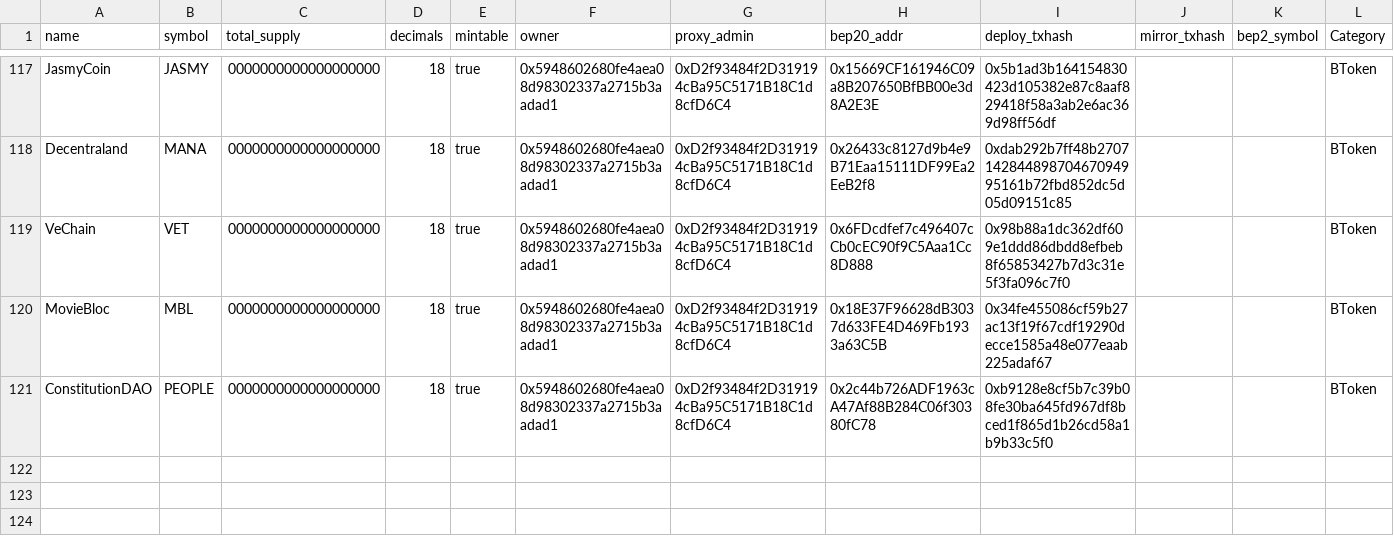
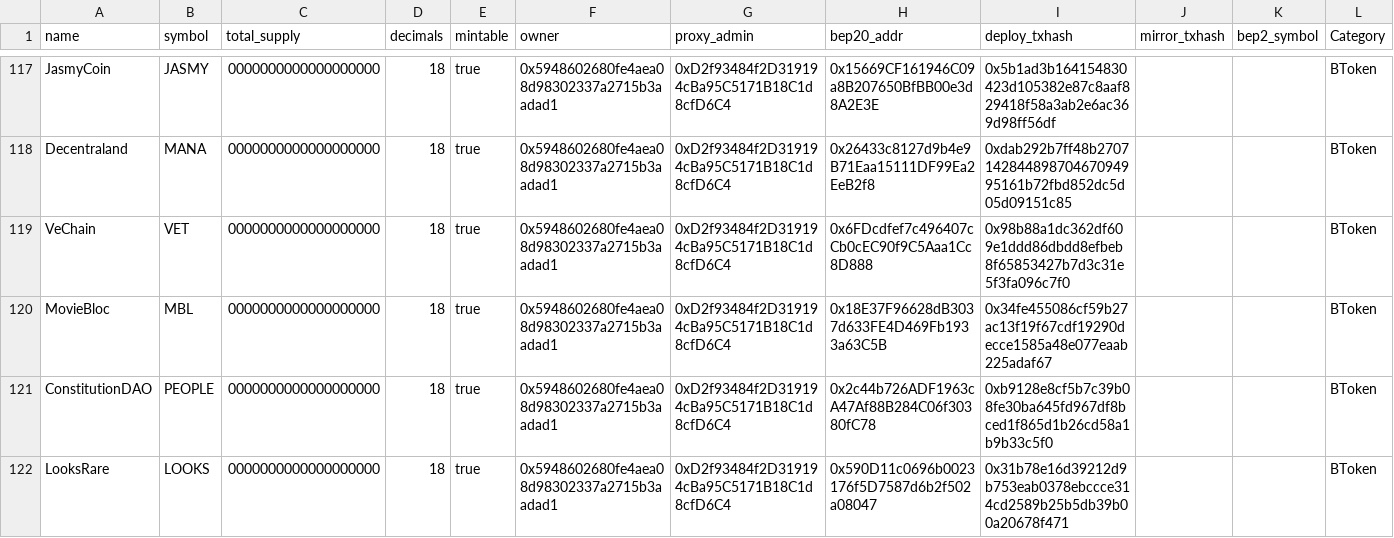
Before and after one commit to bnb-chain/bep20-issue-mirror-stats, a CSV file: bep20-issue-mirror-stats.csv, drawn as a sheet; only a part is shown, gaps mark what is left out.

Commit message:
update stats

```diff
--- a/bep20-issue-mirror-stats.csv
+++ b/bep20-issue-mirror-stats.csv
@@ -121 +121,2 @@ MovieBloc,MBL,0000000000000000000,18,true,0x5948602680fe4aea08d98302337a2715b3aa
 ConstitutionDAO,PEOPLE,0000000000000000000,18,true,0x5948602680fe4aea08d98302337a2715b3aadad1,0xD2f93484f2D319194cBa95C5171B18C1d8cfD6C4,0x2c44b726ADF1963cA47Af88B284C06f30380fC78,0xb9128e8cf5b7c39b08fe30ba645fd967df8bced1f865d1b26cd58a1b9b33c5f0,,,BToken
+LooksRare,LOOKS,0000000000000000000,18,true,0x5948602680fe4aea08d98302337a2715b3aadad1,0xD2f93484f2D319194cBa95C5171B18C1d8cfD6C4,0x590D11c0696b0023176f5D7587d6b2f502a08047,0x31b78e16d39212d9b753eab0378ebccce314cd2589b25b5db39b00a20678f471,,,BToken
```
